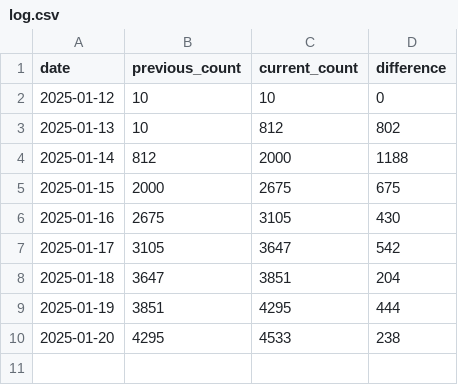
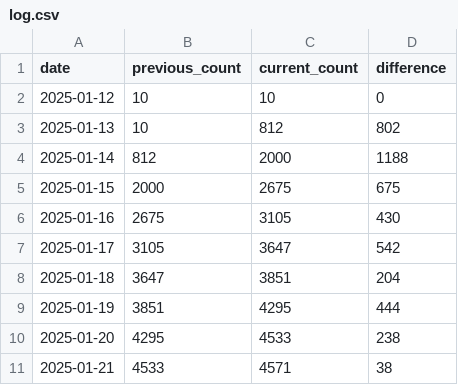
Before and after one commit to matchaism/latex_counter, a CSV file: log.csv, drawn as a sheet; the diff names each change by its address in the sheet, - before the commit and + after, or states it on an @@ line.

```diff
--- a/log.csv
+++ b/log.csv
+row 11: 2025-01-21 | 4533 | 4571 | 38
```
Also changed, not shown: 1 other file.
